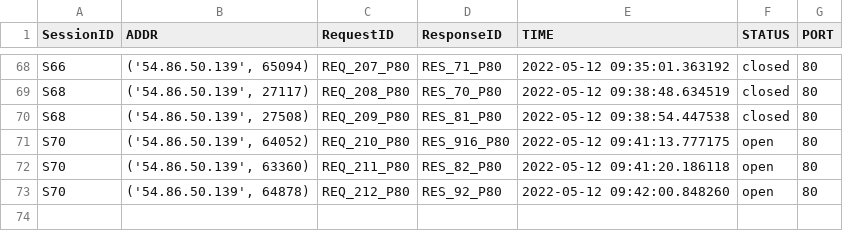
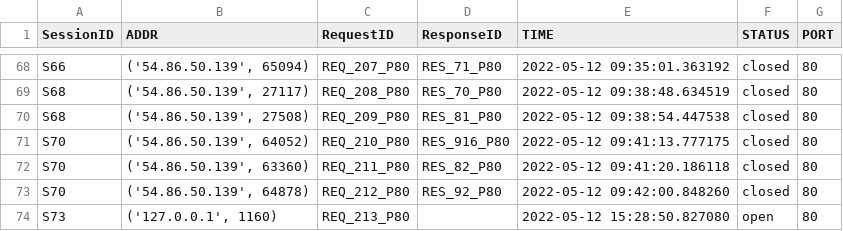
Before and after one commit to 9carlo6/CandyPot, a CSV file: sessions/port_80_sessions.csv, drawn as a sheet; only a part is shown, gaps mark what is left out.

```diff
--- a/sessions/port_80_sessions.csv
+++ b/sessions/port_80_sessions.csv
@@ -70,4 +70,5 @@ S68,"('54.86.50.139', 27117)",REQ_208_P80,RES_70_P80,2022-05-12 09:38:48.634519,
 S68,"('54.86.50.139', 27508)",REQ_209_P80,RES_81_P80,2022-05-12 09:38:54.447538,closed,80
-S70,"('54.86.50.139', 64052)",REQ_210_P80,RES_916_P80,2022-05-12 09:41:13.777175,open,80
-S70,"('54.86.50.139', 63360)",REQ_211_P80,RES_82_P80,2022-05-12 09:41:20.186118,open,80
-S70,"('54.86.50.139', 64878)",REQ_212_P80,RES_92_P80,2022-05-12 09:42:00.848260,open,80
+S70,"('54.86.50.139', 64052)",REQ_210_P80,RES_916_P80,2022-05-12 09:41:13.777175,closed,80
+S70,"('54.86.50.139', 63360)",REQ_211_P80,RES_82_P80,2022-05-12 09:41:20.186118,closed,80
+S70,"('54.86.50.139', 64878)",REQ_212_P80,RES_92_P80,2022-05-12 09:42:00.848260,closed,80
+S73,"('127.0.0.1', 1160)",REQ_213_P80,,2022-05-12 15:28:50.827080,open,80
```
Also changed, not shown: requests/port_8080_requests.csv, requests/port_80_requests.csv, 4 other files.
